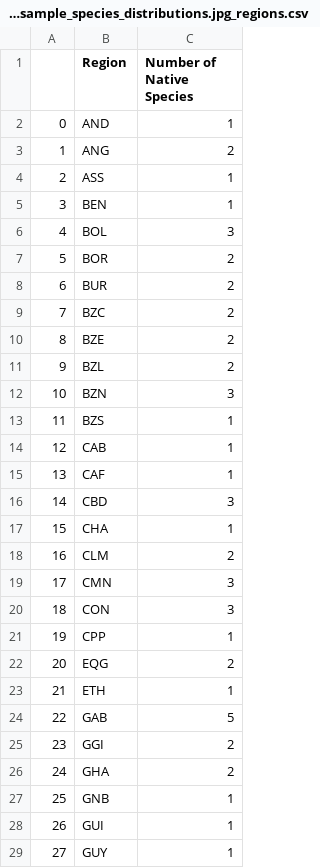
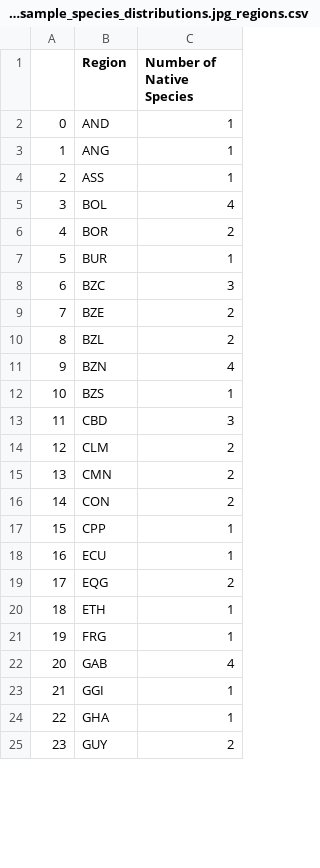
Before and after one commit to alrichardbollans/antimalarial_trait_predictions, a CSV file: species_sampling/outputs/random_sample_summary/random_sample_species_distributions.jpg_regions.csv, drawn as a sheet; only a part is shown; removed rows and columns are numbered as before the commit, all else as after; the diff covers the shown part only; the diff names each change by its address in the sheet, - before the commit and + after, or states it on an @@ line.

Commit message:
Fix sampling issue

```diff
--- a/species_sampling/outputs/random_sample_summary/random_sample_species_distributions.jpg_regions.csv
+++ b/species_sampling/outputs/random_sample_summary/random_sample_species_distributions.jpg_regions.csv
-C3 (Number of Native Species): 2
+C3 (Number of Native Species): 1
-row 5: 3 | BEN | 1
@@ column A renumbered from row 5 down @@
-C5 (Number of Native Species): 3
+C5 (Number of Native Species): 4
-C7 (Number of Native Species): 2
+C7 (Number of Native Species): 1
-C8 (Number of Native Species): 2
+C8 (Number of Native Species): 3
-C11 (Number of Native Species): 3
+C11 (Number of Native Species): 4
-row 14: 12 | CAB | 1
-row 15: 13 | CAF | 1
-row 17: 15 | CHA | 1
-C15:C16 (Number of Native Species): 3
+C15:C16 (Number of Native Species): 2
+row 18: 16 | ECU | 1
+row 21: 19 | FRG | 1
-C22 (Number of Native Species): 5
+C22 (Number of Native Species): 4
-C23:C24 (Number of Native Species): 2
+C23:C24 (Number of Native Species): 1
-row 27: 25 | GNB | 1
-row 28: 26 | GUI | 1
-C25 (Number of Native Species): 1
+C25 (Number of Native Species): 2
```
Also changed, not shown: 1 added row, 3 removed rows and 15 edited cells elsewhere in this file, species_sampling/outputs/ethno_sample_summary/ethno_sample_species_distributions.jpg_regions.csv.
